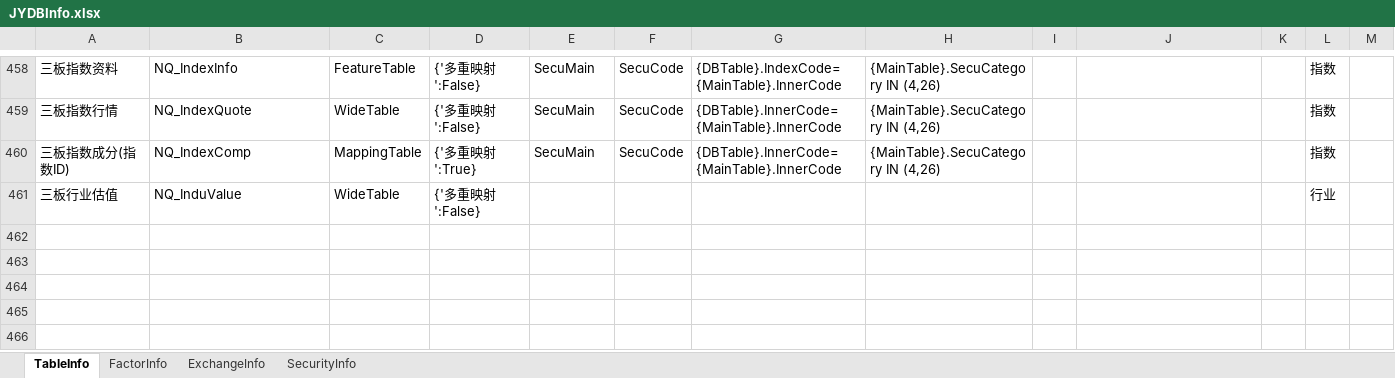
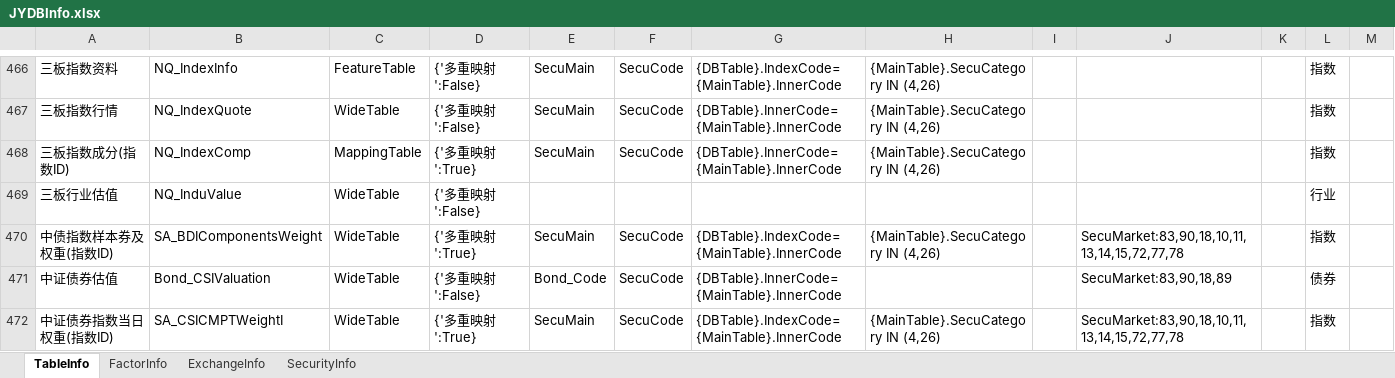
Before and after one commit to Scorpi000/QuantStudio, an Excel workbook: QuantStudio/Resource/JYDBInfo.xlsx, sheet TableInfo, drawn as a sheet; only a part is shown, gaps mark what is left out; values as stored, in another font and other column widths than the file's, no borders; the diff covers the shown part only; the diff names each change by its address in the sheet, - before the commit and + after, or states it on an @@ line.

```diff
--- a/QuantStudio/Resource/JYDBInfo.xlsx (sheet TableInfo)
+++ b/QuantStudio/Resource/JYDBInfo.xlsx (sheet TableInfo)
+row 470: 中债指数样本券及权重(指数ID) | SA_BDIComponentsWeight | WideTable | {'多重映射':True} | SecuMain | SecuCode | {DBTable}.IndexCode={MainTable}.InnerCode | {MainTable}.SecuCategory IN (4,26) |  | SecuMarket:83,90,18,10,11,13,14,15,72,77,78 |  | 指数
+row 471: 中证债券估值 | Bond_CSIValuation | WideTable | {'多重映射':False} | Bond_Code | SecuCode | {DBTable}.InnerCode={MainTable}.InnerCode |  |  | SecuMarket:83,90,18,89 |  | 债券
+row 472: 中证债券指数当日权重(指数ID) | SA_CSICMPTWeightI | WideTable | {'多重映射':True} | SecuMain | SecuCode | {DBTable}.IndexCode={MainTable}.InnerCode | {MainTable}.SecuCategory IN (4,26) |  | SecuMarket:83,90,18,10,11,13,14,15,72,77,78 |  | 指数
```
Also changed, not shown: 10 added rows elsewhere in this sheet, sheet FactorInfo.
